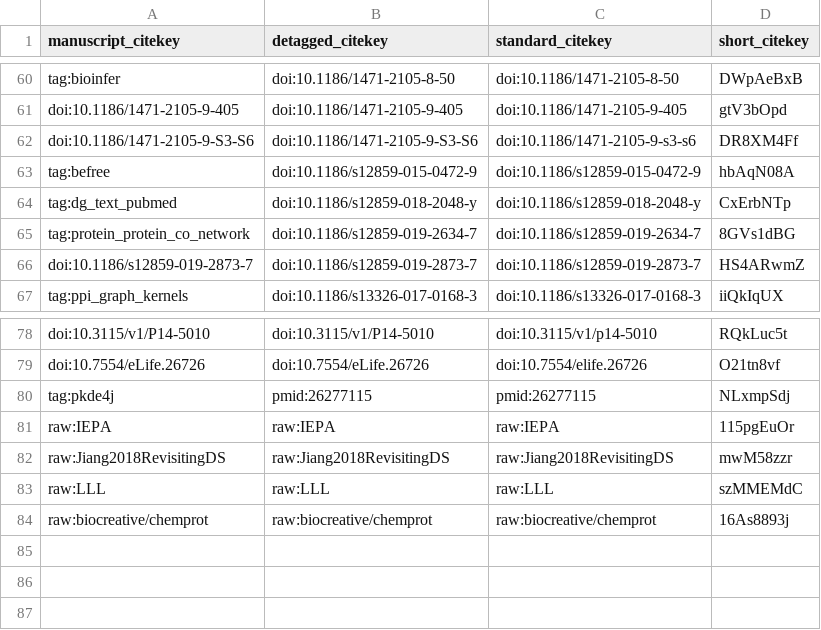
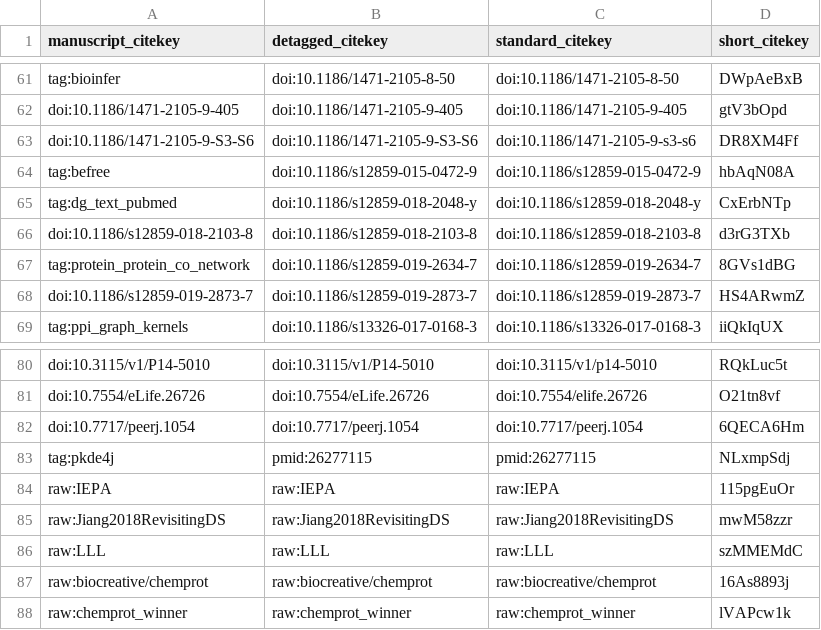
Before and after one commit to greenelab/text_mined_hetnet_manuscript, a TSV file: citations.tsv, drawn as a sheet; only a part is shown, gaps mark what is left out; the diff covers the shown part only.

```diff
--- a/citations.tsv
+++ b/citations.tsv
@@ -64,2 +65,3 @@ tag:befree	doi:10.1186/s12859-015-0472-9	doi:10.1186/s12859-015-0472-9	hbAqN08A
 tag:dg_text_pubmed	doi:10.1186/s12859-018-2048-y	doi:10.1186/s12859-018-2048-y	CxErbNTp
+doi:10.1186/s12859-018-2103-8	doi:10.1186/s12859-018-2103-8	doi:10.1186/s12859-018-2103-8	d3rG3TXb
 tag:protein_protein_co_network	doi:10.1186/s12859-019-2634-7	doi:10.1186/s12859-019-2634-7	8GVs1dBG
@@ -79,2 +81,3 @@ doi:10.3115/v1/P14-5010	doi:10.3115/v1/P14-5010	doi:10.3115/v1/p14-5010	RQkLuc5t
 doi:10.7554/eLife.26726	doi:10.7554/eLife.26726	doi:10.7554/elife.26726	O21tn8vf
+doi:10.7717/peerj.1054	doi:10.7717/peerj.1054	doi:10.7717/peerj.1054	6QECA6Hm
 tag:pkde4j	pmid:26277115	pmid:26277115	NLxmpSdj
@@ -84 +87,2 @@ raw:LLL	raw:LLL	raw:LLL	szMMEMdC
 raw:biocreative/chemprot	raw:biocreative/chemprot	raw:biocreative/chemprot	16As8893j
+raw:chemprot_winner	raw:chemprot_winner	raw:chemprot_winner	lVAPcw1k
```
Also changed, not shown: 5 added rows and 4 removed rows elsewhere in this file, 5 other files.
